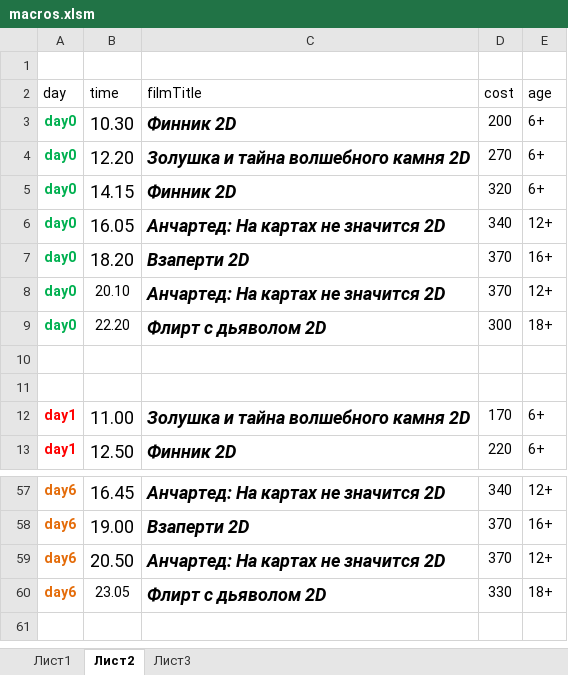
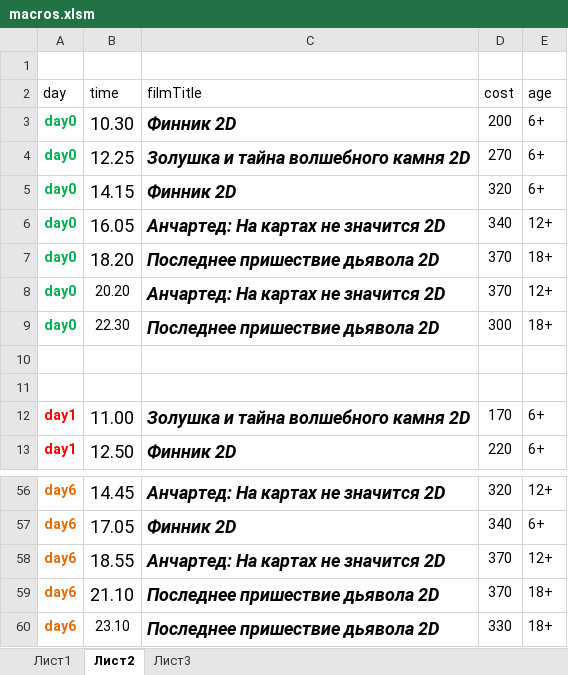
Before and after one commit to eg-bond/ReactSovremennic, an Excel workbook: ExternalScripts/Excel/macros.xlsm, sheet Лист2, drawn as a sheet; only a part is shown, gaps mark what is left out; values as stored, in another font and other column widths than the file's, no borders; addresses are those after the commit; the diff covers the shown part only; the diff names each change by its address in the sheet, - before the commit and + after, or states it on an @@ line.

```diff
--- a/ExternalScripts/Excel/macros.xlsm (sheet Лист2)
+++ b/ExternalScripts/Excel/macros.xlsm (sheet Лист2)
-B4 (time): 12.20
+B4 (time): 12.25
-C7 (filmTitle): Взаперти 2D
+C7 (filmTitle): Последнее пришествие дьявола 2D
-E7 (age): 16+
+E7 (age): 18+
-B8 (time): 20.10
+B8 (time): 20.20
-B9 (time): 22.20
+B9 (time): 22.30
-C9 (filmTitle): Флирт с дьяволом 2D
+C9 (filmTitle): Последнее пришествие дьявола 2D
-B56 (time): 16.45
+B56 (time): 14.45
-D56 (cost): 340
+D56 (cost): 320
-B57 (time): 19.00
+B57 (time): 17.05
-C57 (filmTitle): Взаперти 2D
+C57 (filmTitle): Финник 2D
-D57 (cost): 370
+D57 (cost): 340
-E57 (age): 16+
+E57 (age): 6+
-B58 (time): 20.50
+B58 (time): 18.55
+row 59: day6 | 21.10 | Последнее пришествие дьявола 2D | 370 | 18+
-B60 (time): 23.05
+B60 (time): 23.10
-C60 (filmTitle): Флирт с дьяволом 2D
+C60 (filmTitle): Последнее пришествие дьявола 2D
```
Also changed, not shown: 9 added rows, 10 removed rows and 13 edited cells elsewhere in this sheet, 35 other files.
